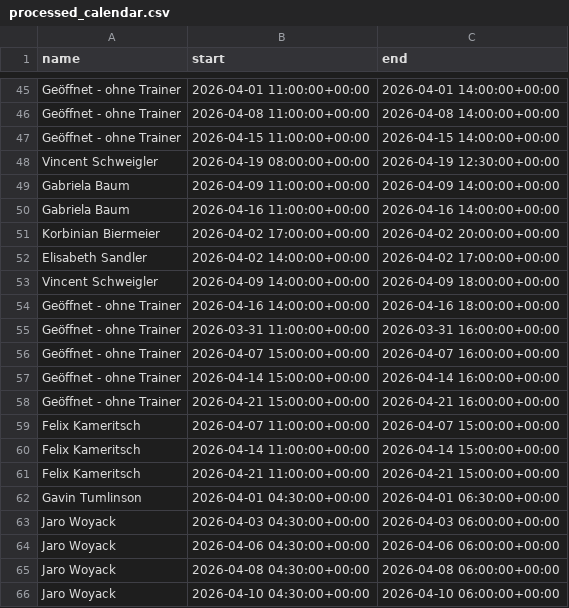
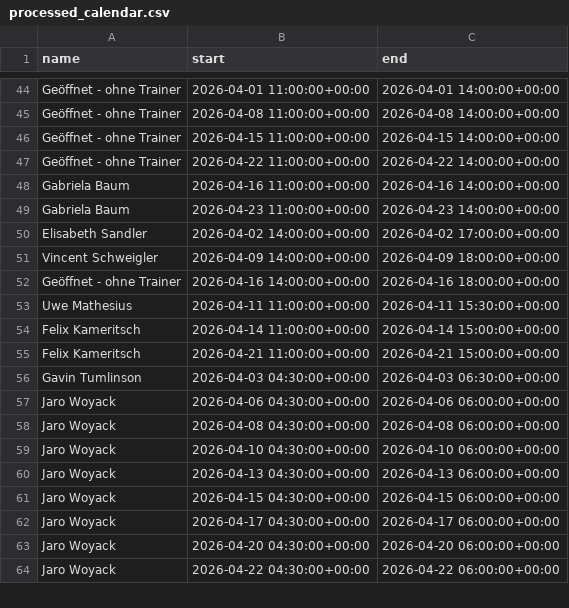
Before and after one commit to tumlinso/website_K-F, a CSV file: gym_app/static/ics/processed_calendar.csv, drawn as a sheet; only a part is shown, gaps mark what is left out; the shorter side is filled out with more unchanged rows; the diff covers the shown part only.

```diff
--- a/gym_app/static/ics/processed_calendar.csv
+++ b/gym_app/static/ics/processed_calendar.csv
@@ -47,6 +46,5 @@ Geöffnet - ohne Trainer,2026-04-08 11:00:00+00:00,2026-04-08 14:00:00+00:00
 Geöffnet - ohne Trainer,2026-04-15 11:00:00+00:00,2026-04-15 14:00:00+00:00
-Vincent Schweigler,2026-04-19 08:00:00+00:00,2026-04-19 12:30:00+00:00
-Gabriela Baum,2026-04-09 11:00:00+00:00,2026-04-09 14:00:00+00:00
+Geöffnet - ohne Trainer,2026-04-22 11:00:00+00:00,2026-04-22 14:00:00+00:00
 Gabriela Baum,2026-04-16 11:00:00+00:00,2026-04-16 14:00:00+00:00
-Korbinian Biermeier,2026-04-02 17:00:00+00:00,2026-04-02 20:00:00+00:00
+Gabriela Baum,2026-04-23 11:00:00+00:00,2026-04-23 14:00:00+00:00
 Elisabeth Sandler,2026-04-02 14:00:00+00:00,2026-04-02 17:00:00+00:00
@@ -54,11 +52,6 @@ Vincent Schweigler,2026-04-09 14:00:00+00:00,2026-04-09 18:00:00+00:00
 Geöffnet - ohne Trainer,2026-04-16 14:00:00+00:00,2026-04-16 18:00:00+00:00
-Geöffnet - ohne Trainer,2026-03-31 11:00:00+00:00,2026-03-31 16:00:00+00:00
-Geöffnet - ohne Trainer,2026-04-07 15:00:00+00:00,2026-04-07 16:00:00+00:00
-Geöffnet - ohne Trainer,2026-04-14 15:00:00+00:00,2026-04-14 16:00:00+00:00
-Geöffnet - ohne Trainer,2026-04-21 15:00:00+00:00,2026-04-21 16:00:00+00:00
-Felix Kameritsch,2026-04-07 11:00:00+00:00,2026-04-07 15:00:00+00:00
+Uwe Mathesius,2026-04-11 11:00:00+00:00,2026-04-11 15:30:00+00:00
 Felix Kameritsch,2026-04-14 11:00:00+00:00,2026-04-14 15:00:00+00:00
 Felix Kameritsch,2026-04-21 11:00:00+00:00,2026-04-21 15:00:00+00:00
-Gavin Tumlinson,2026-04-01 04:30:00+00:00,2026-04-01 06:30:00+00:00
-Jaro Woyack,2026-04-03 04:30:00+00:00,2026-04-03 06:00:00+00:00
+Gavin Tumlinson,2026-04-03 04:30:00+00:00,2026-04-03 06:30:00+00:00
 Jaro Woyack,2026-04-06 04:30:00+00:00,2026-04-06 06:00:00+00:00
```
Also changed, not shown: 9 added rows, 7 removed rows, 29 moved rows and 2 edited cells elsewhere in this file, 5 other files.
